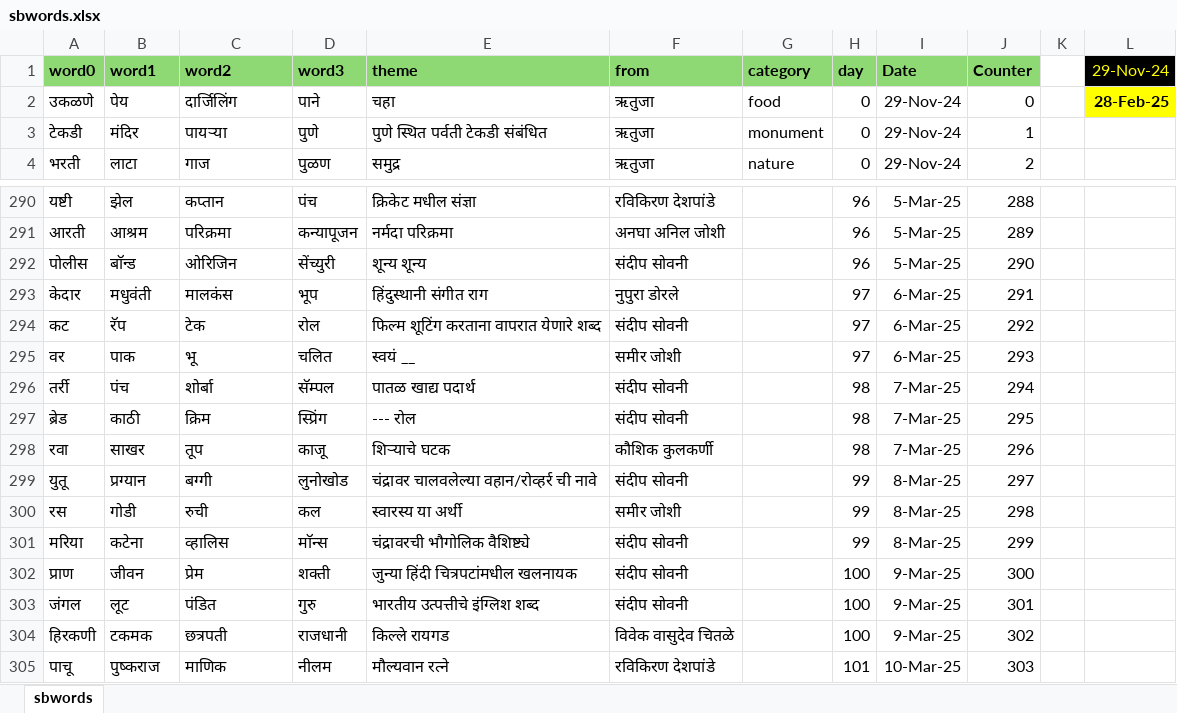
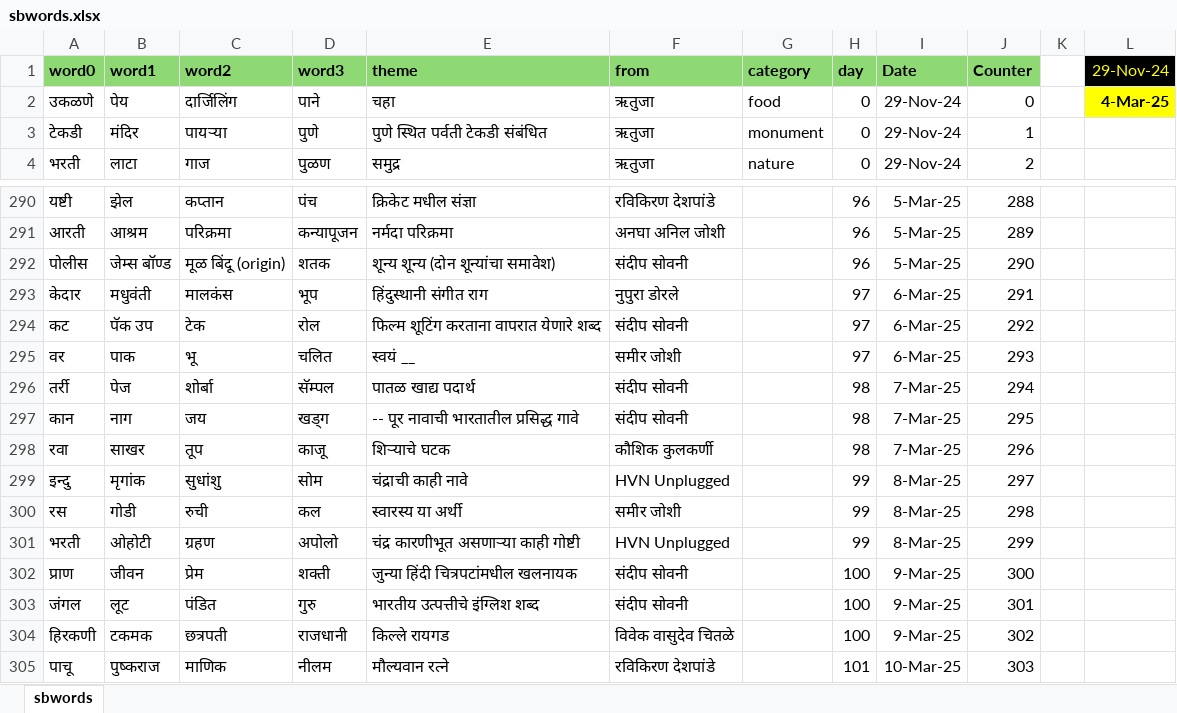
Before and after one commit to hrishinene/shabdakala, an Excel workbook: code/shabdakala/resource/sbwords.xlsx, sheet sbwords, drawn as a sheet; only a part is shown, gaps mark what is left out; values as stored, in another font and other column widths than the file's, no borders; conditional formats not drawn; removed rows and columns are numbered as before the commit, all else as after; the diff names each change by its address in the sheet, - before the commit and + after, or states it on an @@ line.

Commit message:
Words change and beautification

```diff
--- a/code/shabdakala/resource/sbwords.xlsx (sheet sbwords)
+++ b/code/shabdakala/resource/sbwords.xlsx (sheet sbwords)
-L2 (29-Nov-24): 28-Feb-25
+L2 (29-Nov-24): 4-Mar-25
-B292 (word1): बाॅन्ड
+B292 (word1): जेम्स बॉण्ड
-C292 (word2): ओरिजिन
+C292 (word2): मूळ बिंदू (origin)
-D292 (word3): सेंच्युरी
+D292 (word3): शतक
-E292 (theme): शून्य शून्य
+E292 (theme): शून्य शून्य (दोन शून्यांचा समावेश)
-B294 (word1): रॅप
+B294 (word1): पॅक उप
-B296 (word1): पंच
+B296 (word1): पेज
-row 297: ब्रेड | काठी | क्रिम | स्प्रिंग | --- रोल | संदीप सोवनी |  | 98 | 7-Mar-25 | 295
+row 297: कान | नाग | जय | खड्ग | -- पूर नावाची भारतातील प्रसिद्ध गावे | संदीप सोवनी |  | 98 | 7-Mar-25 | 295
-row 299: युतू | प्रग्यान | बग्गी | लुनोखोड | चंद्रावर चालवलेल्या वहान/रोव्हर्र ची नावे | संदीप सोवनी |  | 99 | 8-Mar-25 | 297
+row 299: इन्दु | मृगांक | सुधांशु | सोम | चंद्राची काही नावे | HVN Unplugged |  | 99 | 8-Mar-25 | 297
-row 301: मरिया | कटेना | व्हालिस | माॅन्स | चंद्रावरची भौगोलिक वैशिष्ट्ये | संदीप सोवनी |  | 99 | 8-Mar-25 | 299
+row 301: भरती | ओहोटी | ग्रहण | अपोलो | चंद्र कारणीभूत असणाऱ्या काही गोष्टी | HVN Unplugged |  | 99 | 8-Mar-25 | 299
```
Also changed, not shown: 2 other files.
